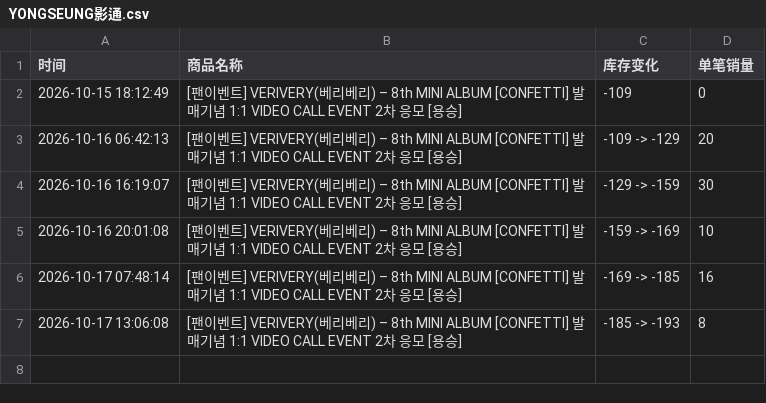
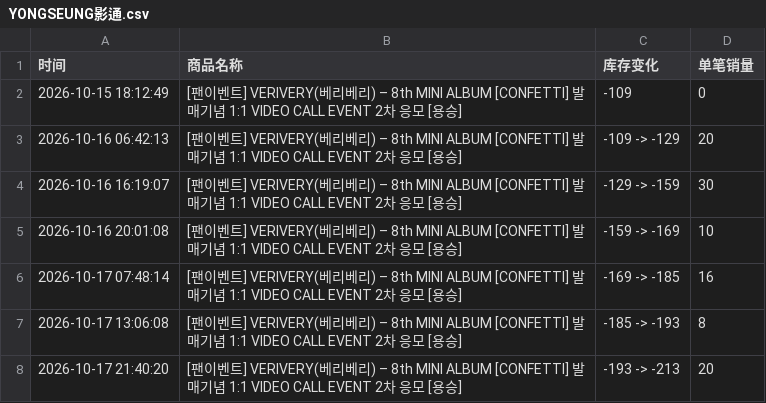
Before and after one commit to Juineii/verivery_br1017, a CSV file: YONGSEUNG影通.csv, drawn as a sheet; the diff names each change by its address in the sheet, - before the commit and + after, or states it on an @@ line.

```diff
--- a/YONGSEUNG影通.csv
+++ b/YONGSEUNG影通.csv
+row 8: 2026-10-17 21:40:20 | [팬이벤트] VERIVERY(베리베리) – 8th MINI ALBUM [CONFETTI] 발매기념 1:1 VIDEO CALL EVENT 2차 응모 [용승] | -193 -> -213 | 20
```
Also changed, not shown: KANGMIN影通.csv.
